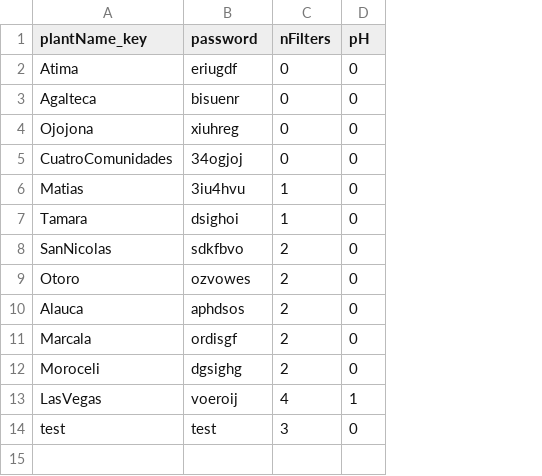
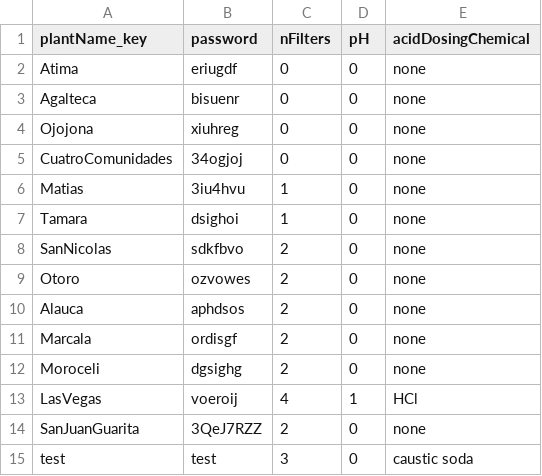
Before and after one commit to AguaClara/post.odkForms, a CSV file: production/media/plantParameters.csv, drawn as a sheet; the diff names each change by its address in the sheet, - before the commit and + after, or states it on an @@ line.

Commit message:
Added separate filter turbidity tracking, SJG, post backwash water level question, and stock concentration questions.

```diff
--- a/production/media/plantParameters.csv
+++ b/production/media/plantParameters.csv
+column E (acidDosingChemical), rows 2-13: none | none | none | none | none | none | none | none | none | none | none | HCl; row 15: caustic soda
+row 14: SanJuanGuarita | 3QeJ7RZZ | 2 | 0 | none
```
Also changed, not shown: 9 other files.
